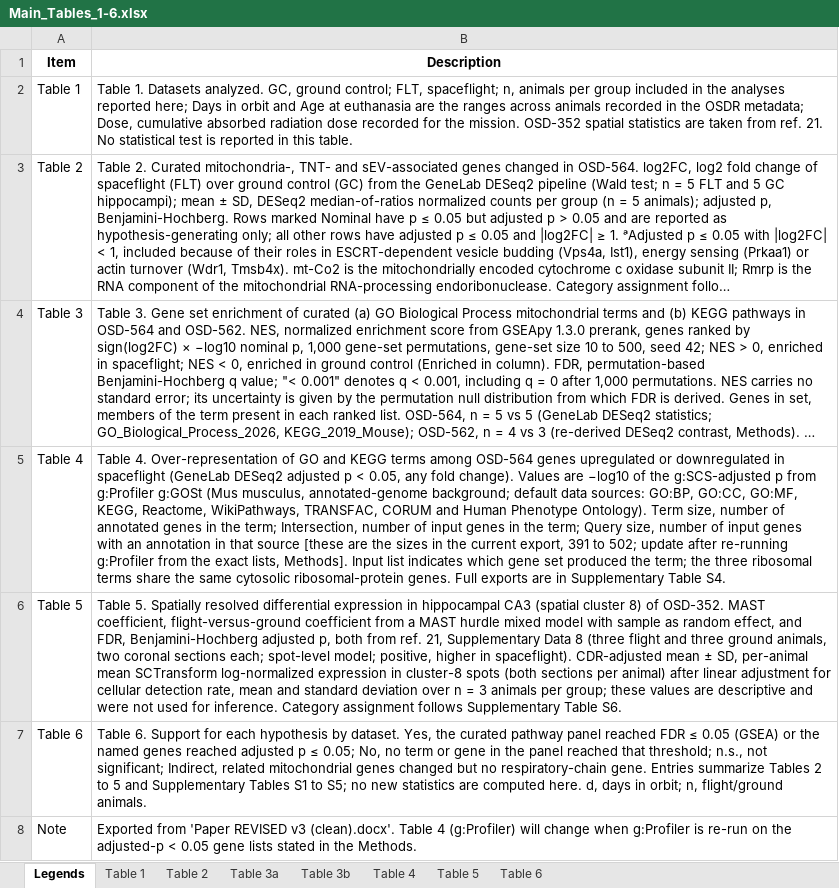
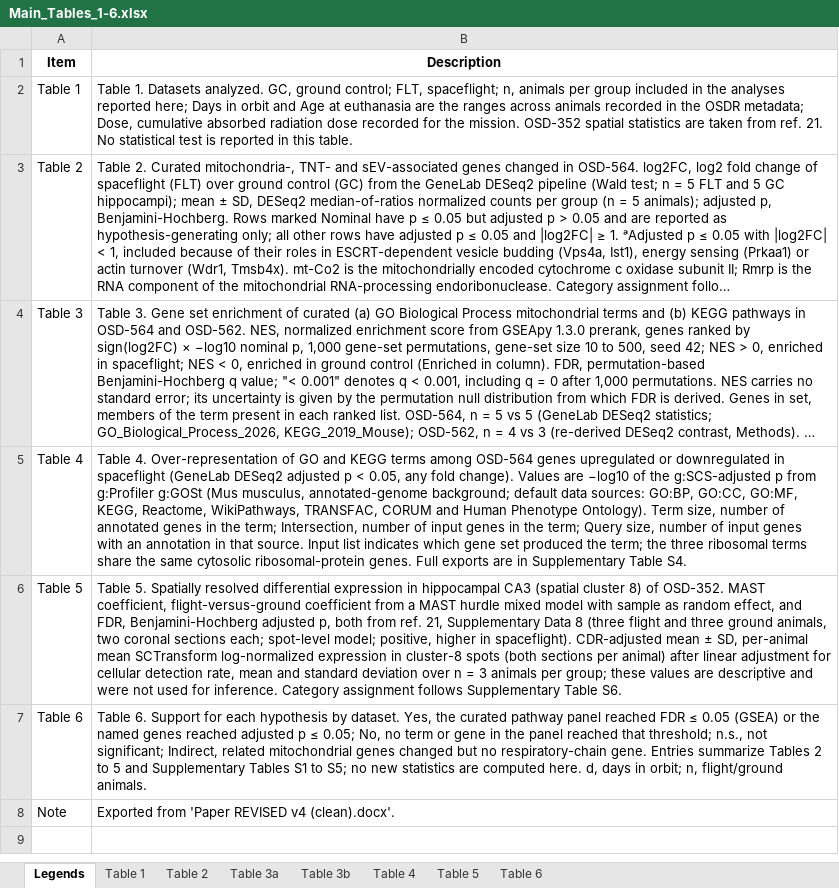
Before and after one commit to justinytlin/Brain-AWG-Cell-Communication-Paper, an Excel workbook: Tables/Main_Tables_1-6.xlsx, sheet Legends, drawn as a sheet; long unchanged cells end in …; values as stored, in another font and other column widths than the file's, no borders; the diff names each change by its address in the sheet, - before the commit and + after, or states it on an @@ line.

Commit message:
Add Supplementary Table S4 (g:Profiler ORA, OSD-564)
- build_supplementary_tables.py: new table_s4() writes all g:SCS-significant terms for
  genes up and down in spaceflight (425 and 306 terms), a "Shown in" column for the 23
  terms in Figures 2b/3b/4b and Table 4, and the input gene lists (437 up, 807 down).
- The g:Profiler exports are titled "Raw DEGs p<0.05", but every intersection gene has
  GeneLab adjusted p < 0.05 (any fold change), so the queries match the Methods and no
  re-run is needed; README documents this.
- Main tables are now exported from manuscript v4; the Table 4 legend no longer carries
  the re-run placeholder.

```diff
--- a/Tables/Main_Tables_1-6.xlsx (sheet Legends)
+++ b/Tables/Main_Tables_1-6.xlsx (sheet Legends)
-B5 (Description): …in that source [these are the sizes in the current export, 391 to 502; update after re-running g:Profiler from the exact lists, Methods]. Input list…
+B5 (Description): …in that source. Input list…
-B8 (Description): …'Paper REVISED v3 (clean).docx'. Table 4 (g:Profiler) will change when g:Profiler is re-run on the adjusted-p < 0.05 gene lists stated in the Methods.
+B8 (Description): …'Paper REVISED v4 (clean).docx'.
```
Also changed, not shown: 3 other files.
